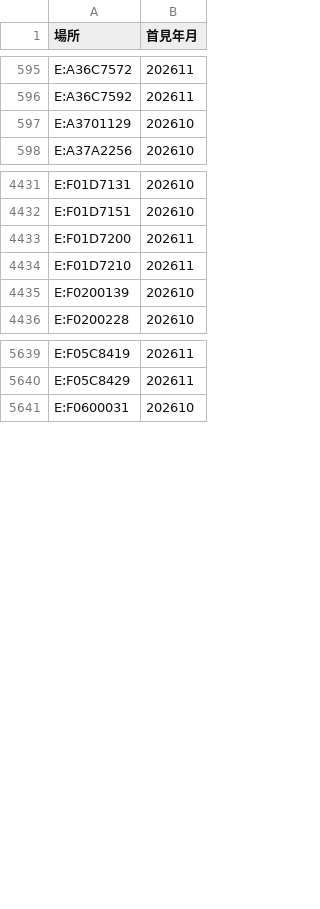
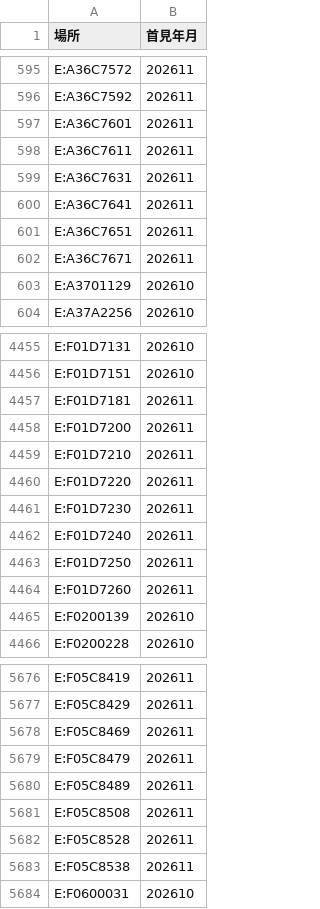
Before and after one commit to Andy-Zhang-22/chailease-work, a CSV file: leads/industry/seen-sites.csv, drawn as a sheet; only a part is shown, gaps mark what is left out; the diff covers the shown part only; the diff names each change by its address in the sheet, - before the commit and + after, or states it on an @@ line.

```diff
--- a/leads/industry/seen-sites.csv
+++ b/leads/industry/seen-sites.csv
+row 597: E:A36C7601 | 202611
+row 598: E:A36C7611 | 202611
+row 599: E:A36C7631 | 202611
+row 600: E:A36C7641 | 202611
+row 601: E:A36C7651 | 202611
+row 602: E:A36C7671 | 202611
+row 4457: E:F01D7181 | 202611
+row 4460: E:F01D7220 | 202611
+row 4461: E:F01D7230 | 202611
+row 4462: E:F01D7240 | 202611
+row 4463: E:F01D7250 | 202611
+row 4464: E:F01D7260 | 202611
+row 5678: E:F05C8469 | 202611
+row 5679: E:F05C8479 | 202611
+row 5680: E:F05C8489 | 202611
+row 5681: E:F05C8508 | 202611
+row 5682: E:F05C8528 | 202611
+row 5683: E:F05C8538 | 202611
```
Also changed, not shown: 60 added rows elsewhere in this file, leads/industry/seen.csv, 4 other files.
